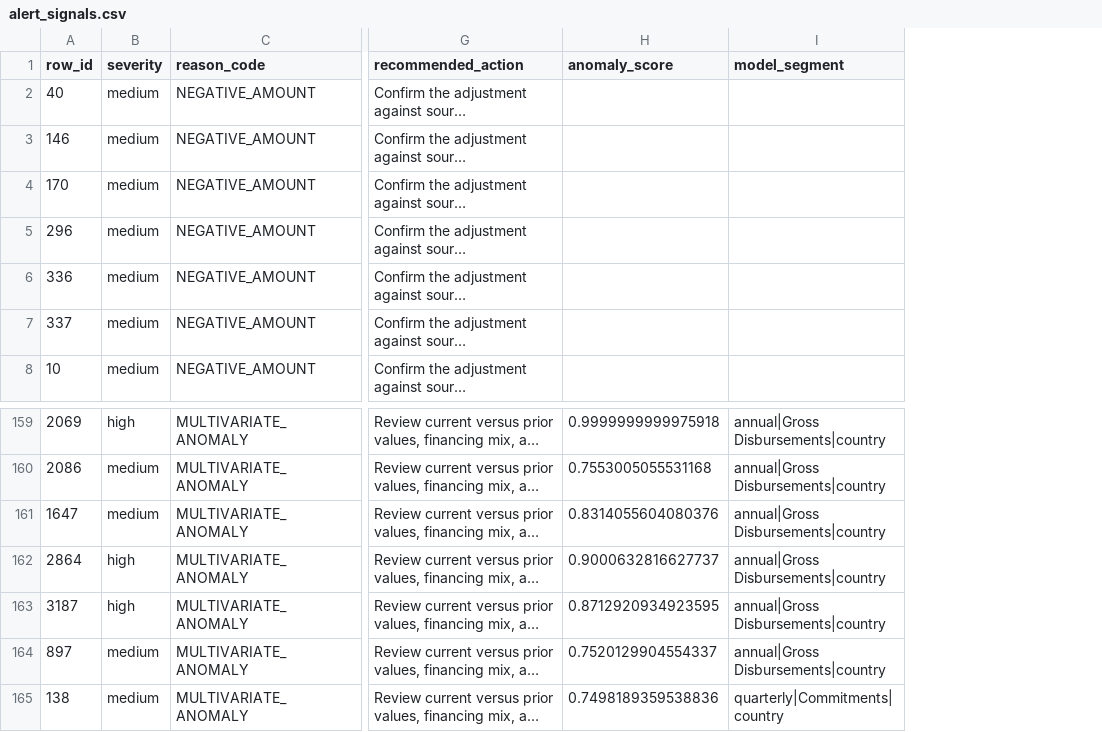
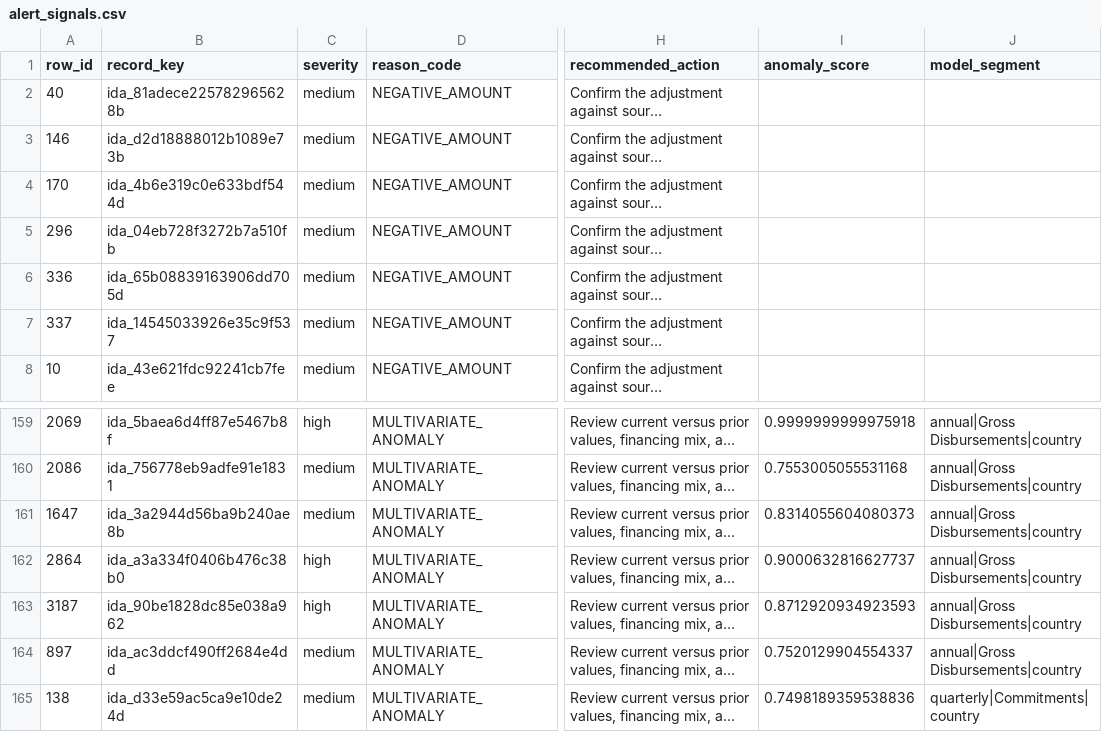
Before and after one commit to nicolaasheru/ida-financial-data-control-tower, a CSV file: artifacts/alert_signals.csv, drawn as a sheet; only a part is shown, gaps mark what is left out; long unchanged cells end in …; addresses are those after the commit; the diff names each change by its address in the sheet, - before the commit and + after, or states it on an @@ line.

Commit message:
Harden record identity and project credibility

```diff
--- a/artifacts/alert_signals.csv
+++ b/artifacts/alert_signals.csv
+column B (record_key), rows 2-8: ida_81adece225782965628b | ida_d2d18888012b1089e73b | ida_4b6e319c0e633bdf544d | ida_04eb728f3272b7a510fb | ida_65b08839163906dd705d | ida_14545033926e35c9f537 | ida_43e621fdc92241cb7fee; rows 159-165: ida_5baea6d4ff87e5467b8f | ida_756778eb9adfe91e1831 | ida_3a2944d56ba9b240ae8b | ida_a3a334f0406b476c38b0 | ida_90be1828dc85e038a962 | ida_ac3ddcf490ff2684e4dd | ida_d33e59ac5ca9e10de24d
-I161 (anomaly_score): 0.8314055604080376
+I161 (anomaly_score): 0.8314055604080373
-I163 (anomaly_score): 0.8712920934923595
+I163 (anomaly_score): 0.8712920934923593
```
Also changed, not shown: artifacts/alerts.csv, artifacts/manual_review_sample.csv, 29 other files.
